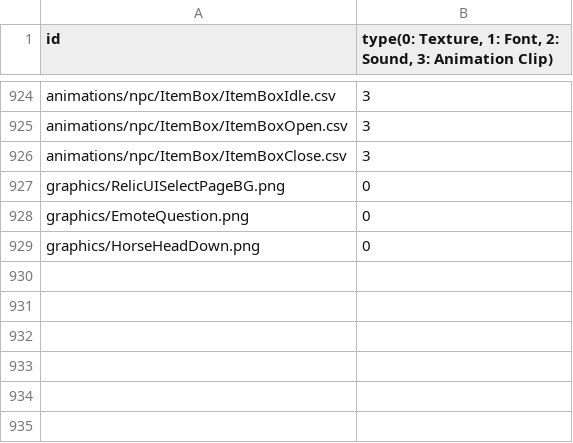
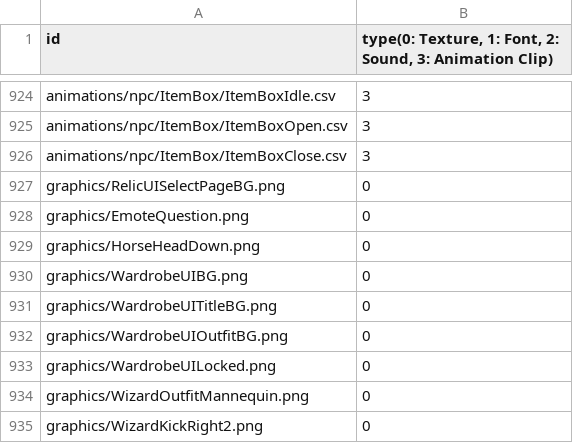
Before and after one commit to MinWooPark98/SFML_TeamProject, a CSV file: WizardOfLegend/WizardOfLegend-bin/Resources.csv, drawn as a sheet; only a part is shown, gaps mark what is left out; the diff names each change by its address in the sheet, - before the commit and + after, or states it on an @@ line.

```diff
--- a/WizardOfLegend/WizardOfLegend-bin/Resources.csv
+++ b/WizardOfLegend/WizardOfLegend-bin/Resources.csv
+row 930: graphics/WardrobeUIBG.png | 0
+row 931: graphics/WardrobeUITitleBG.png | 0
+row 932: graphics/WardrobeUIOutfitBG.png | 0
+row 933: graphics/WardrobeUILocked.png | 0
+row 934: graphics/WizardOutfitMannequin.png | 0
+row 935: graphics/WizardKickRight2.png | 0
```
Also changed, not shown: 35 other files.
